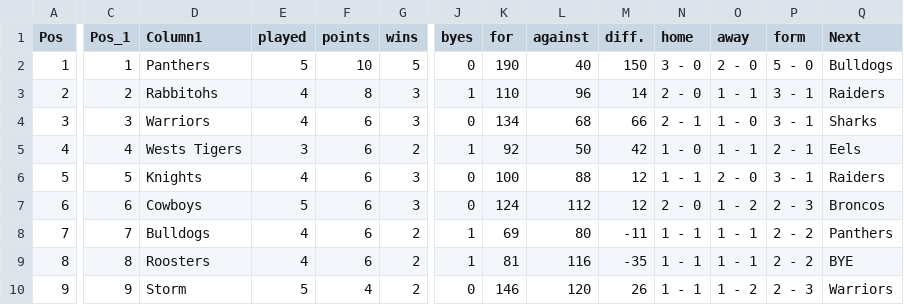
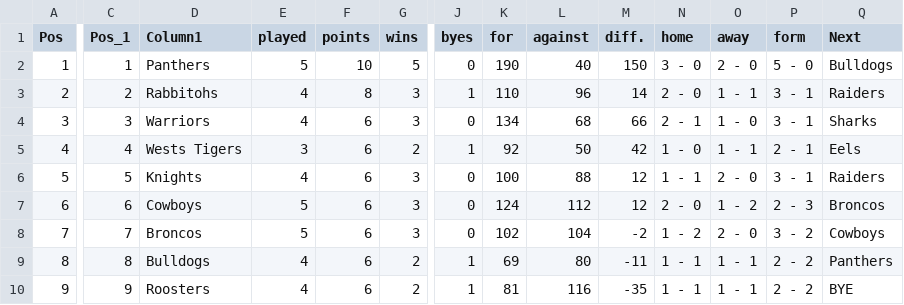
Before and after one commit to Big-Davo/2026-footy-picks, a CSV file: nrl-ladder.csv, drawn as a sheet; only a part is shown, gaps mark what is left out; the diff covers the shown part only; the diff names each change by its address in the sheet, - before the commit and + after, or states it on an @@ line.

Commit message:
Update nrl-ladder.csv

```diff
--- a/nrl-ladder.csv
+++ b/nrl-ladder.csv
-D8 (Column1): Bulldogs
+D8 (Column1): Broncos
-E8 (played): 4
+E8 (played): 5
-G8 (wins): 2
+G8 (wins): 3
-J8 (byes): 1
+J8 (byes): 0
-K8 (for): 69
+K8 (for): 102
-L8 (against): 80
+L8 (against): 104
-M8 (diff.): -11
+M8 (diff.): -2
-N8 (home): 1 - 1
+N8 (home): 1 - 2
-O8 (away): 1 - 1
+O8 (away): 2 - 0
-P8 (form): 2 - 2
+P8 (form): 3 - 2
-Q8 (Next): Panthers
+Q8 (Next): Cowboys
-D9 (Column1): Roosters
+D9 (Column1): Bulldogs
-K9 (for): 81
+K9 (for): 69
-L9 (against): 116
+L9 (against): 80
-M9 (diff.): -35
+M9 (diff.): -11
-Q9 (Next): BYE
+Q9 (Next): Panthers
-D10 (Column1): Storm
+D10 (Column1): Roosters
-E10 (played): 5
+E10 (played): 4
-F10 (points): 4
+F10 (points): 6
-J10 (byes): 0
+J10 (byes): 1
-K10 (for): 146
+K10 (for): 81
-L10 (against): 120
+L10 (against): 116
-M10 (diff.): 26
+M10 (diff.): -35
-O10 (away): 1 - 2
+O10 (away): 1 - 1
-P10 (form): 2 - 3
+P10 (form): 2 - 2
-Q10 (Next): Warriors
+Q10 (Next): BYE
```
Also changed, not shown: 38 edited cells elsewhere in this file.
